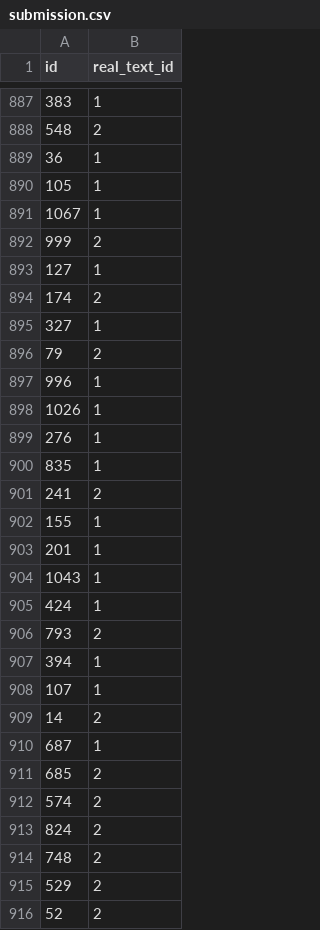
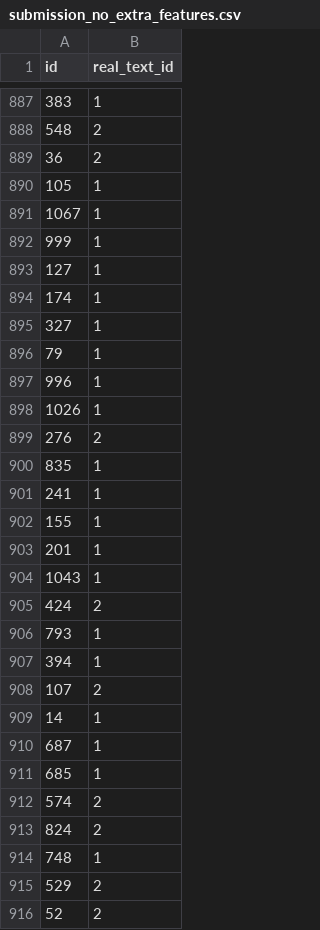
Before and after one commit to cryptowooser/faketextdetection, a CSV file: submission_no_extra_features.csv (was submission.csv), drawn as a sheet; only a part is shown, gaps mark what is left out; the diff covers the shown part only.

```diff
--- a/submission.csv
+++ b/submission_no_extra_features.csv
@@ -888,15 +888,15 @@ id,real_text_id
 548,2
-36,1
+36,2
 105,1
 1067,1
-999,2
+999,1
 127,1
-174,2
+174,1
 327,1
-79,2
+79,1
 996,1
 1026,1
-276,1
+276,2
 835,1
-241,2
+241,1
 155,1
@@ -904,12 +904,12 @@ id,real_text_id
 1043,1
-424,1
-793,2
+424,2
+793,1
 394,1
-107,1
-14,2
+107,2
+14,1
 687,1
-685,2
+685,1
 574,2
 824,2
-748,2
+748,1
 529,2
```
Also changed, not shown: 150 edited cells elsewhere in this file, 1 other file.
